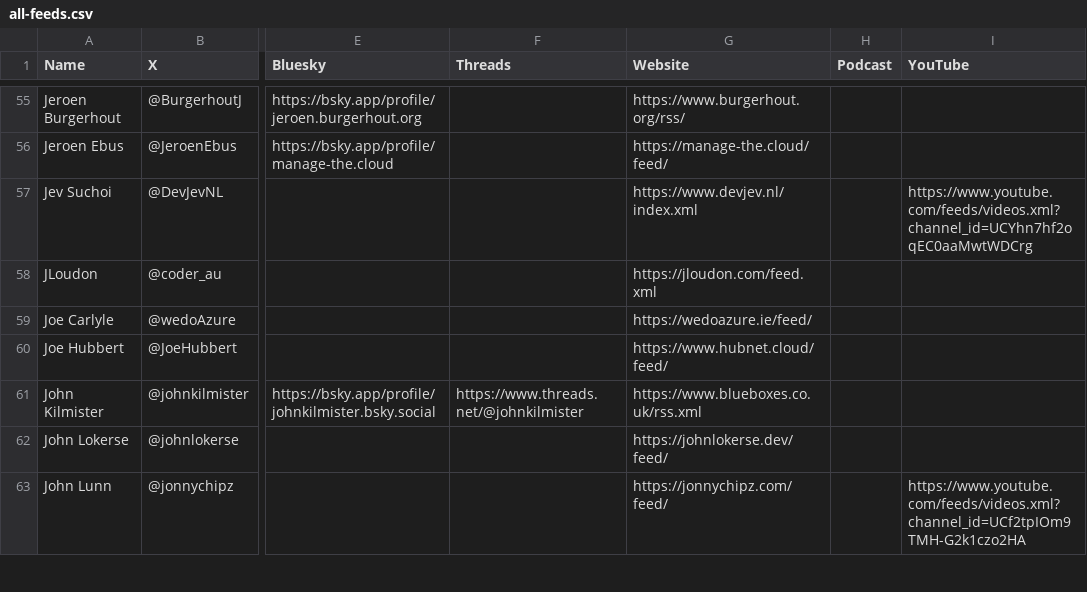
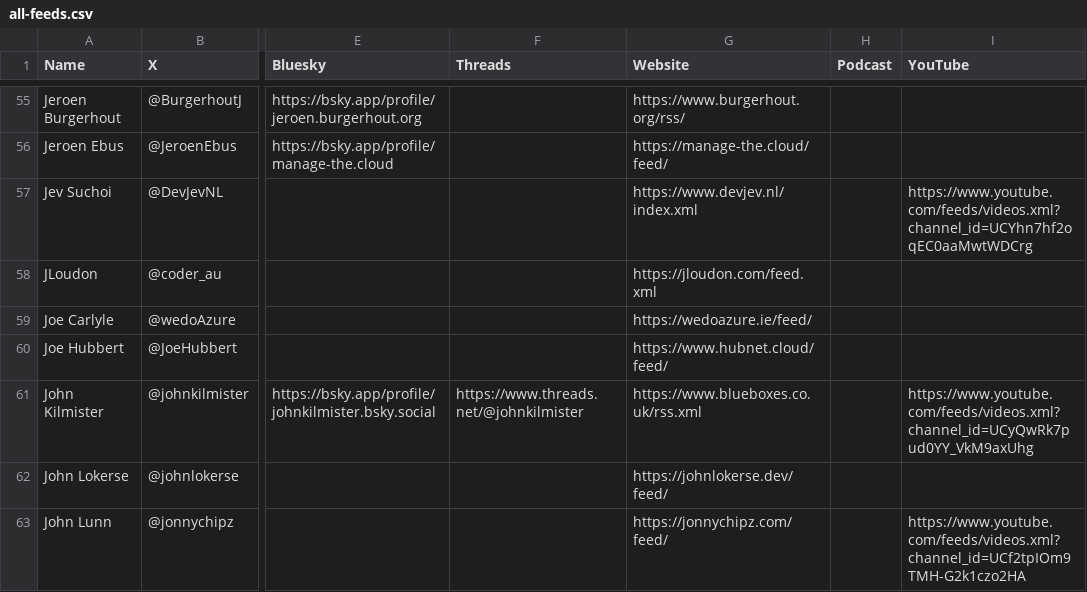
Before and after one commit to CloudDevDan/TheCloudPirate-Feeds, a CSV file: all-feeds.csv, drawn as a sheet; only a part is shown, gaps mark what is left out; the diff names each change by its address in the sheet, - before the commit and + after, or states it on an @@ line.

Commit message:
Update all-feeds.csv to include John Kilmister YouTube

```diff
--- a/all-feeds.csv
+++ b/all-feeds.csv
-I61 (YouTube): (empty)
+I61 (YouTube): https://www.youtube.com/feeds/videos.xml?channel_id=UCyQwRk7pud0YY_VkM9axUhg
```
